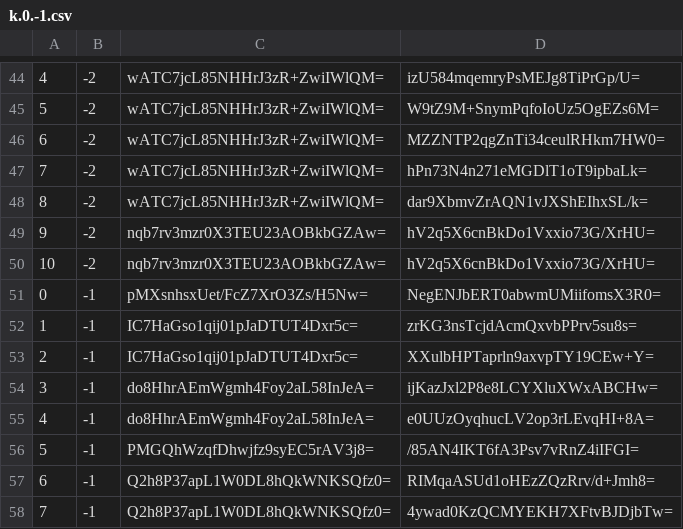
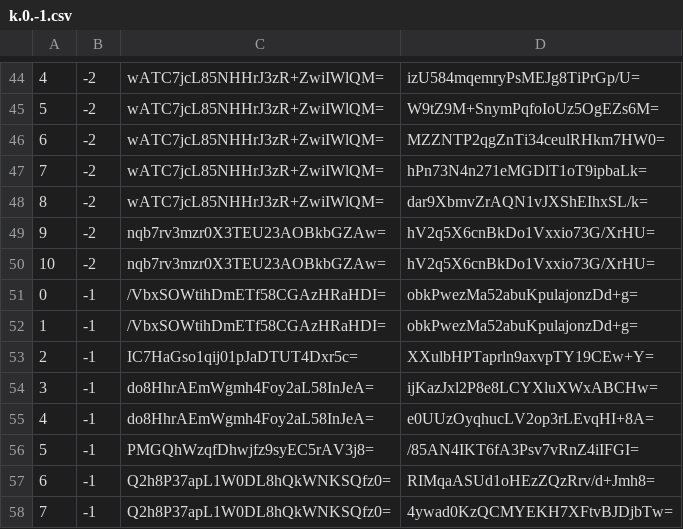
Before and after one commit to counterfitninja/chilled-overworld, a CSV file: tiles/zoom.-1/metadata/k.0.-1.csv, drawn as a sheet; only a part is shown, gaps mark what is left out.

```diff
--- a/tiles/zoom.-1/metadata/k.0.-1.csv
+++ b/tiles/zoom.-1/metadata/k.0.-1.csv
@@ -50,4 +50,4 @@
 10,-2,nqb7rv3mzr0X3TEU23AOBkbGZAw=,hV2q5X6cnBkDo1Vxxio73G/XrHU=
-0,-1,pMXsnhsxUet/FcZ7XrO3Zs/H5Nw=,NegENJbERT0abwmUMiifomsX3R0=
-1,-1,IC7HaGso1qij01pJaDTUT4Dxr5c=,zrKG3nsTcjdAcmQxvbPPrv5su8s=
+0,-1,/VbxSOWtihDmETf58CGAzHRaHDI=,obkPwezMa52abuKpulajonzDd+g=
+1,-1,/VbxSOWtihDmETf58CGAzHRaHDI=,obkPwezMa52abuKpulajonzDd+g=
 2,-1,IC7HaGso1qij01pJaDTUT4Dxr5c=,XXulbHPTaprln9axvpTY19CEw+Y=
```
Also changed, not shown: tiles/zoom.-1/metadata/k.-1.-1.csv, tiles/zoom.-1/metadata/k.0.0.csv, 42 other files.
